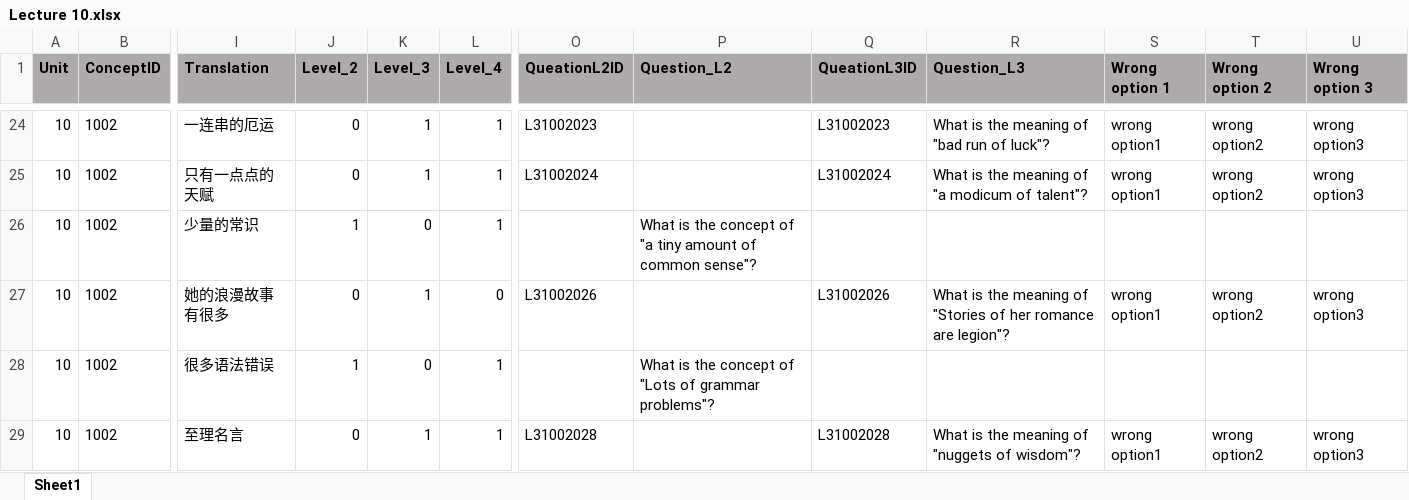
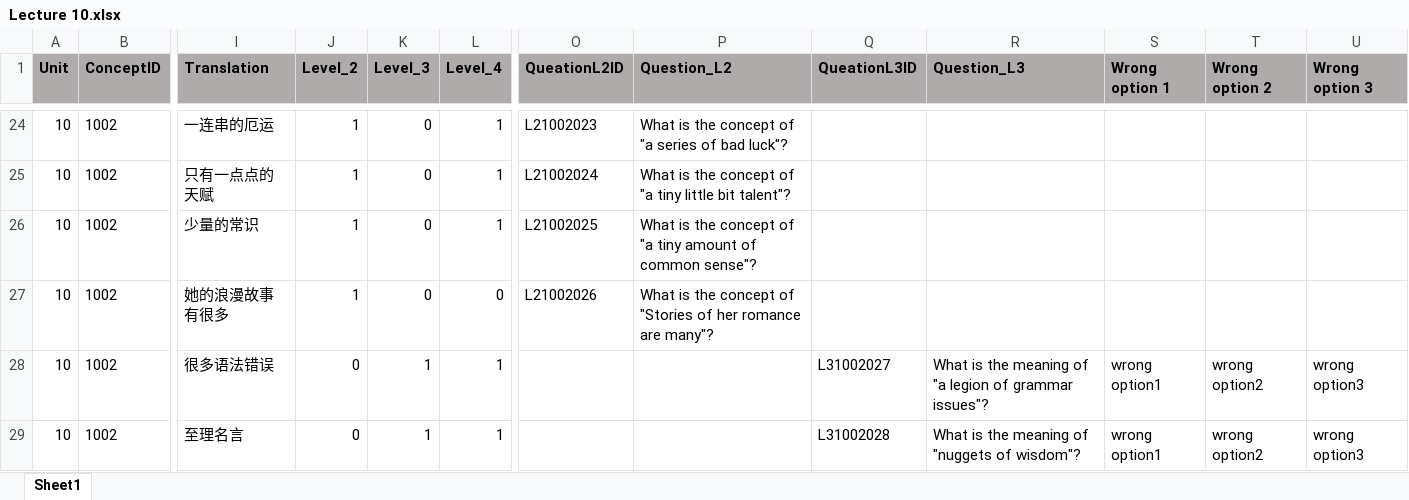
Before and after one commit to Undefeated-man/AI_teaching_project, an Excel workbook: miniproject/template/Lectures/Lecture 10.xlsx, sheet Sheet1, drawn as a sheet; only a part is shown, gaps mark what is left out; values as stored, in another font and other column widths than the file's, no borders; the diff covers the shown part only; the diff names each change by its address in the sheet, - before the commit and + after, or states it on an @@ line.

```diff
--- a/miniproject/template/Lectures/Lecture 10.xlsx (sheet Sheet1)
+++ b/miniproject/template/Lectures/Lecture 10.xlsx (sheet Sheet1)
-J24:J25 (Level_2): 0
+J24:J25 (Level_2): 1
-K24:K25 (Level_3): 1
+K24:K25 (Level_3): 0
-O24 (QueationL2ID): L31002023
+O24 (QueationL2ID): L21002023
-P24 (Question_L2): (empty)
+P24 (Question_L2): What is the concept of "a series of bad luck"?
-Q24 (QueationL3ID): L31002023
+Q24 (QueationL3ID): (empty)
-R24 (Question_L3): What is the meaning of "bad run of luck"?
+R24 (Question_L3): (empty)
-S24:S25 (Wrong option 1): wrong option1
+S24:S25 (Wrong option 1): (empty)
-T24:T25 (Wrong option 2): wrong option2
+T24:T25 (Wrong option 2): (empty)
-U24:U25 (Wrong option 3): wrong option3
+U24:U25 (Wrong option 3): (empty)
-O25 (QueationL2ID): L31002024
+O25 (QueationL2ID): L21002024
-P25 (Question_L2): (empty)
+P25 (Question_L2): What is the concept of "a tiny little bit talent"?
-Q25 (QueationL3ID): L31002024
+Q25 (QueationL3ID): (empty)
-R25 (Question_L3): What is the meaning of "a modicum of talent"?
+R25 (Question_L3): (empty)
-O26 (QueationL2ID): (empty)
+O26 (QueationL2ID): L21002025
-J27 (Level_2): 0
+J27 (Level_2): 1
-K27 (Level_3): 1
+K27 (Level_3): 0
-O27 (QueationL2ID): L31002026
+O27 (QueationL2ID): L21002026
-P27 (Question_L2): (empty)
+P27 (Question_L2): What is the concept of "Stories of her romance are many"?
-Q27 (QueationL3ID): L31002026
+Q27 (QueationL3ID): (empty)
-R27 (Question_L3): What is the meaning of "Stories of her romance are legion"?
+R27 (Question_L3): (empty)
-S27 (Wrong option 1): wrong option1
+S27 (Wrong option 1): (empty)
-T27 (Wrong option 2): wrong option2
+T27 (Wrong option 2): (empty)
-U27 (Wrong option 3): wrong option3
+U27 (Wrong option 3): (empty)
-J28 (Level_2): 1
+J28 (Level_2): 0
-K28 (Level_3): 0
+K28 (Level_3): 1
-P28 (Question_L2): What is the concept of "Lots of grammar problems"?
+P28 (Question_L2): (empty)
-Q28 (QueationL3ID): (empty)
+Q28 (QueationL3ID): L31002027
-R28 (Question_L3): (empty)
+R28 (Question_L3): What is the meaning of "a legion of grammar issues"?
-S28 (Wrong option 1): (empty)
+S28 (Wrong option 1): wrong option1
-T28 (Wrong option 2): (empty)
+T28 (Wrong option 2): wrong option2
-U28 (Wrong option 3): (empty)
+U28 (Wrong option 3): wrong option3
-O29 (QueationL2ID): L31002028
+O29 (QueationL2ID): (empty)
```
Also changed, not shown: 483 edited cells elsewhere in this sheet, formulas that keep their value, miniproject/template/Lectures/Lecture 6.xlsx, miniproject/template/Lectures/Lecture 8.xlsx, 1 other file.
